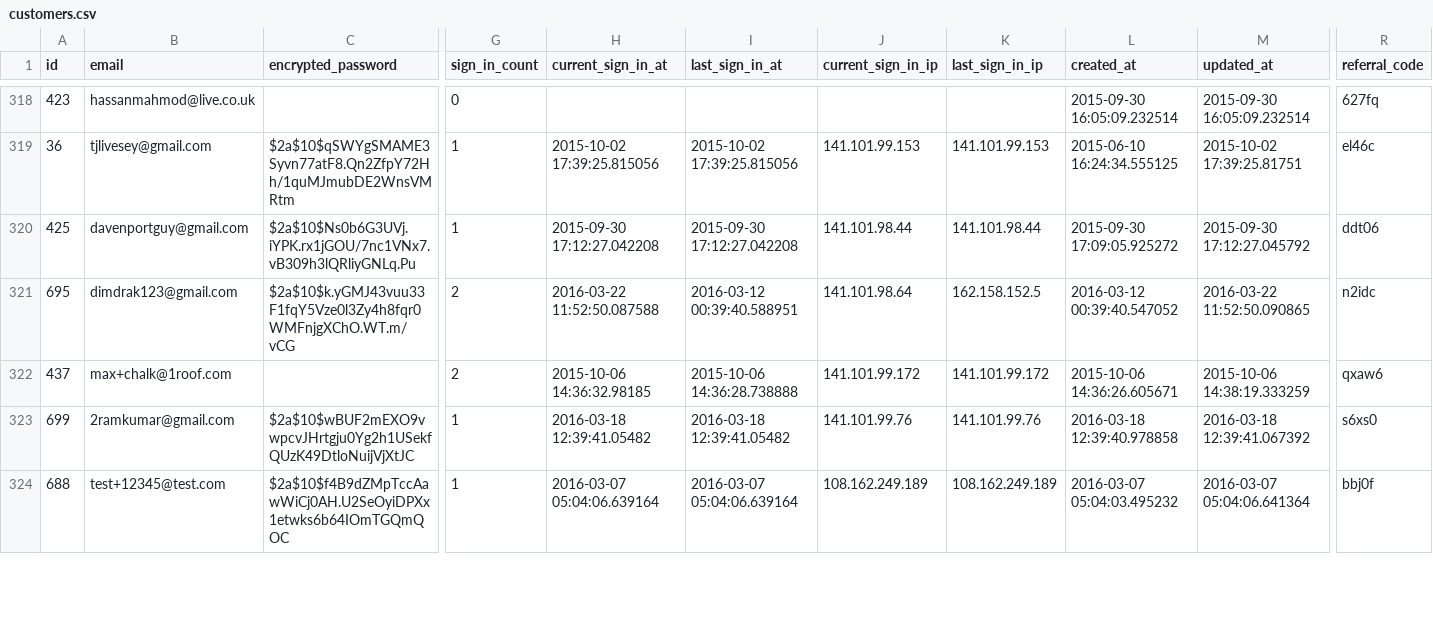
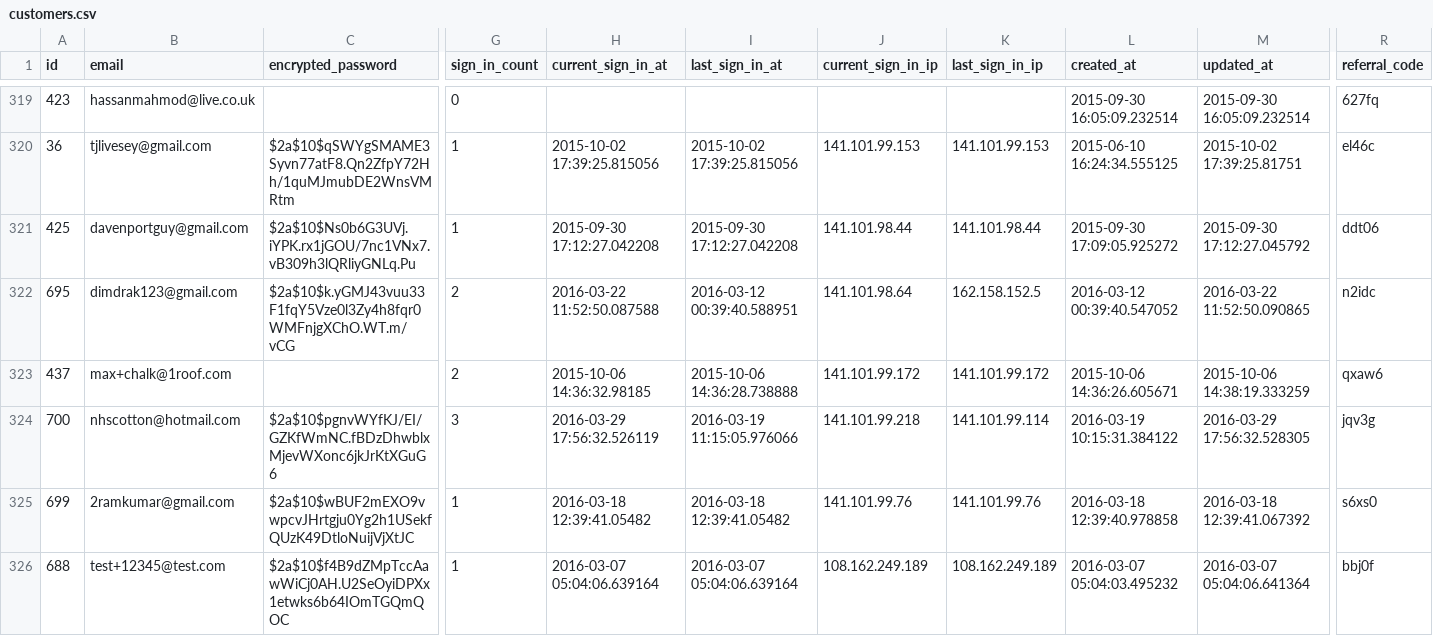
Before and after one commit to geekygrappler/roof-web-clone, a CSV file: db/migration/customers.csv, drawn as a sheet; only a part is shown, gaps mark what is left out; rows hold the shown columns only; the diff covers the shown part only; the diff names each change by its address in the sheet, - before the commit and + after, or states it on an @@ line.

```diff
--- a/db/migration/customers.csv
+++ b/db/migration/customers.csv
+row 324: 700 | nhscotton@hotmail.com | $2a$10$pgnvWYfKJ/EI/GZKfWmNC.fBDzDhwblxMjevWXonc6jkJrKtXGuG6 | 3 | 2016-03-29 17:56:32.526119 | 2016-03-19 11:15:05.976066 | 141.101.99.218 | 141.101.99.114 | 2016-03-19 10:15:31.384122 | 2016-03-29 17:56:32.528305 | jqv3g
```
Also changed, not shown: 5 added rows, 4 removed rows and 6 moved rows elsewhere in this file, db/migration/assets.csv, db/migration/leads.csv, 11 other files.
